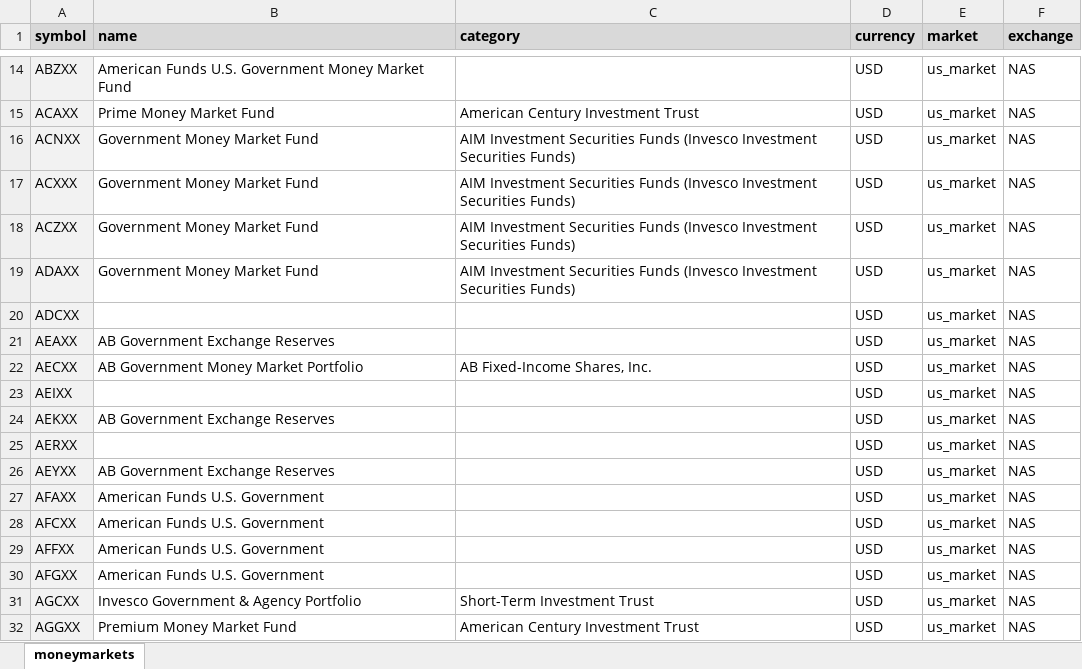
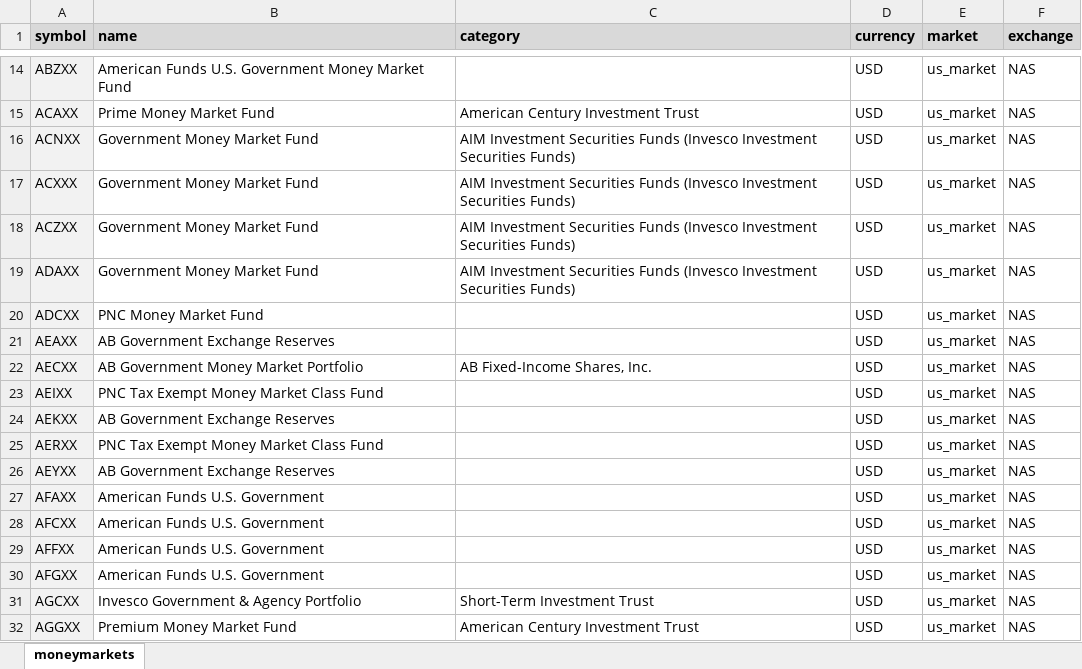
Before and after one commit to JerBouma/FinanceDatabase, an Excel workbook: Database/moneymarkets.xlsx, sheet moneymarkets, drawn as a sheet; only a part is shown, gaps mark what is left out; values as stored, in another font and other column widths than the file's, no borders; the diff covers the shown part only; the diff names each change by its address in the sheet, - before the commit and + after, or states it on an @@ line.

Commit message:
Update Moneymarkets data

```diff
--- a/Database/moneymarkets.xlsx (sheet moneymarkets)
+++ b/Database/moneymarkets.xlsx (sheet moneymarkets)
-B20 (name): (empty)
+B20 (name): PNC Money Market Fund
-B23 (name): (empty)
+B23 (name): PNC Tax Exempt Money Market Class Fund
-B25 (name): (empty)
+B25 (name): PNC Tax Exempt Money Market Class Fund
```
Also changed, not shown: 32 edited cells elsewhere in this sheet.
